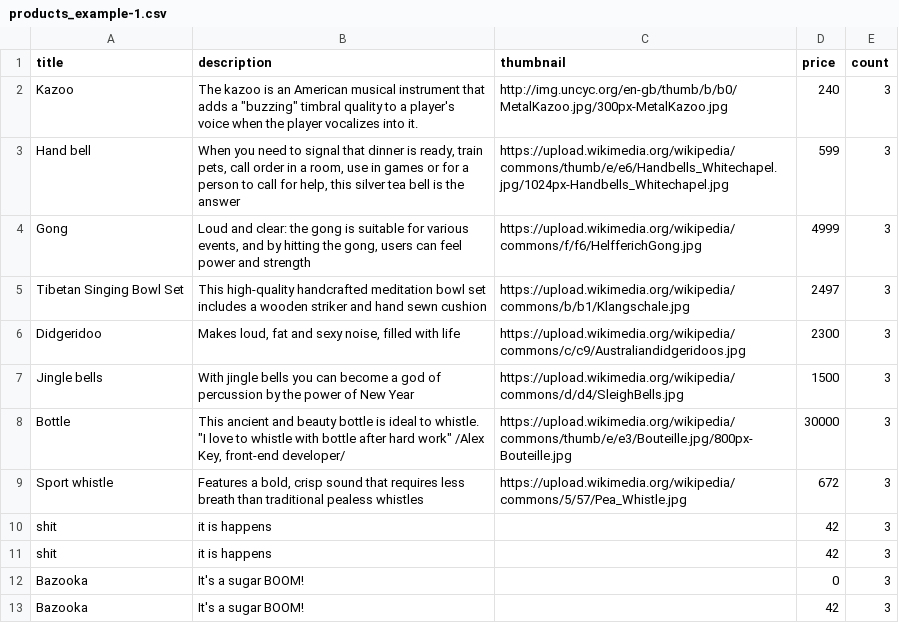
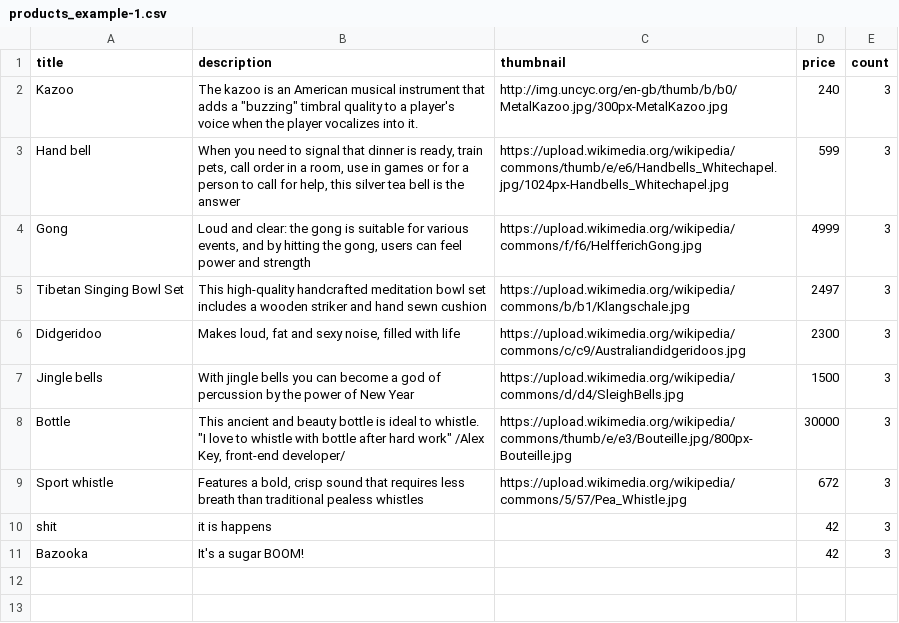
Before and after one commit to akondratsky/nodejs-aws-be, a CSV file: products_example-1.csv, drawn as a sheet; the diff names each change by its address in the sheet, - before the commit and + after, or states it on an @@ line.

```diff
--- a/products_example-1.csv
+++ b/products_example-1.csv
-row 11: shit | it is happens |  | 42 | 3
-row 12: Bazooka | It's a sugar BOOM! |  | 0 | 3
```
Also changed, not shown: 8 other files.
